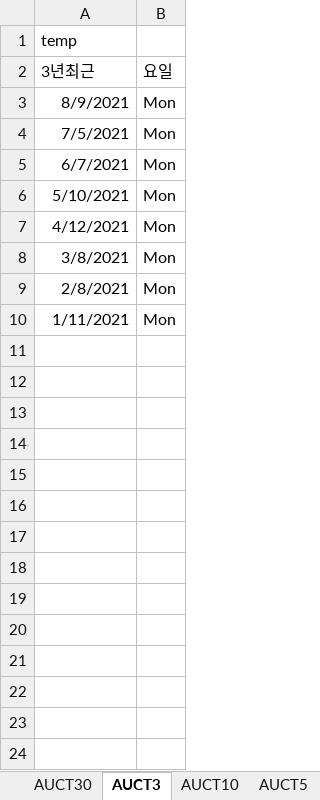
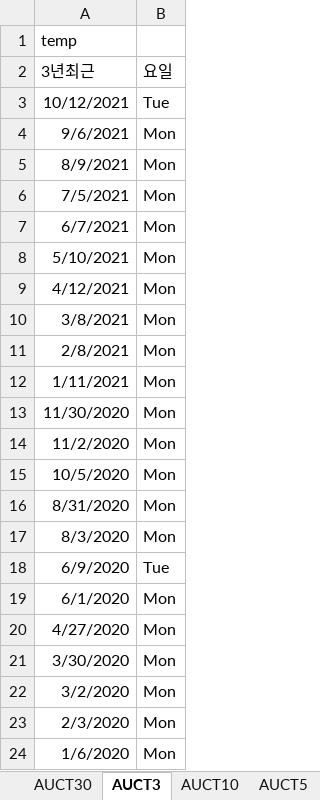
Before and after one commit to jae-min-park/kbsecurities, an Excel workbook: prd/case_project/dates.xlsx, sheet AUCT3, drawn as a sheet; values as stored, in another font and other column widths than the file's, no borders; the diff names each change by its address in the sheet, - before the commit and + after, or states it on an @@ line.

```diff
--- a/prd/case_project/dates.xlsx (sheet AUCT3)
+++ b/prd/case_project/dates.xlsx (sheet AUCT3)
+row 3: 10/12/2021 | Tue
+row 4: 9/6/2021 | Mon
+row 13: 11/30/2020 | Mon
+row 14: 11/2/2020 | Mon
+row 15: 10/5/2020 | Mon
+row 16: 8/31/2020 | Mon
+row 17: 8/3/2020 | Mon
+row 18: 6/9/2020 | Tue
+row 19: 6/1/2020 | Mon
+row 20: 4/27/2020 | Mon
+row 21: 3/30/2020 | Mon
+row 22: 3/2/2020 | Mon
+row 23: 2/3/2020 | Mon
+row 24: 1/6/2020 | Mon
```
Also changed, not shown: sheet AUCT30, sheet AUCT5, sheet AUCT10, sheet BOKMPC_ALL, formulas that keep their value.
